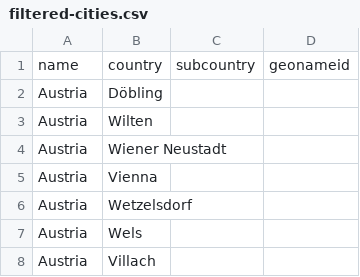
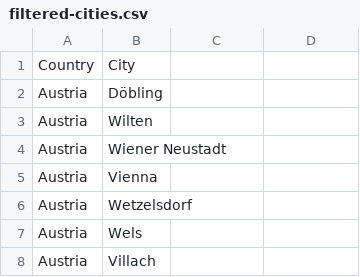
Before and after one commit to BigData2025-Rev/Vadim-Henry-Matthew-Patrick-proj2, a CSV file: filtered-cities.csv, drawn as a sheet; only a part is shown.

```diff
--- a/filtered-cities.csv
+++ b/filtered-cities.csv
@@ -1,2 +1,2 @@
-name,country,subcountry,geonameid
+Country,City
 Austria,Döbling
```
Also changed, not shown: filtered-first-names.csv, filtered-last-names.csv.
